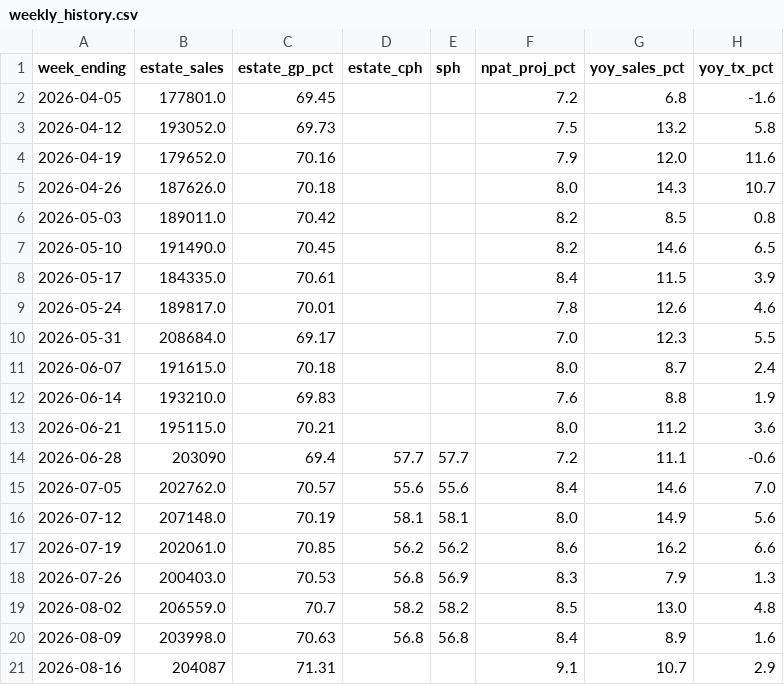
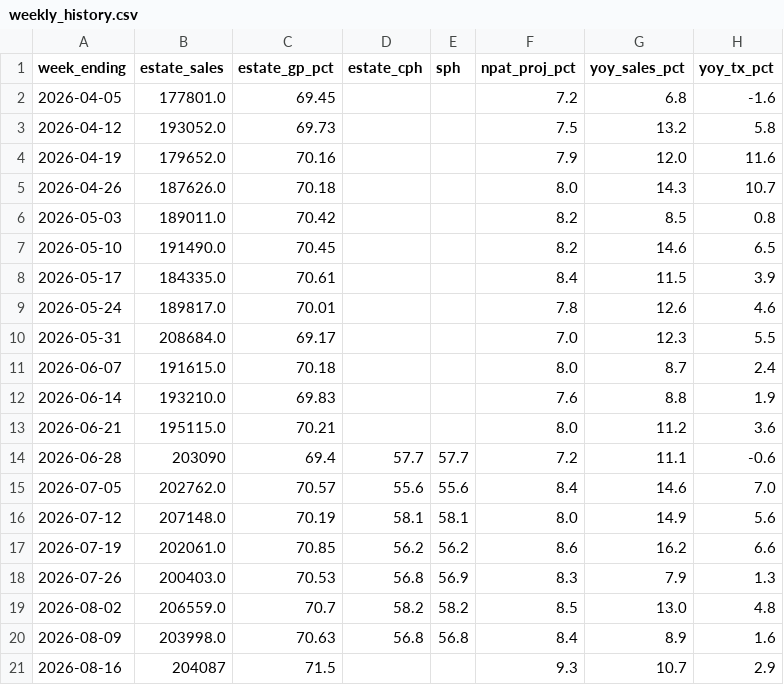
Before and after one commit to Fontana1974/bewiched-dashboards, a CSV file: weekly_history.csv, drawn as a sheet; only a part is shown; the diff names each change by its address in the sheet, - before the commit and + after, or states it on an @@ line.

```diff
--- a/weekly_history.csv
+++ b/weekly_history.csv
-C21 (estate_gp_pct): 71.31
+C21 (estate_gp_pct): 71.5
-F21 (npat_proj_pct): 9.1
+F21 (npat_proj_pct): 9.3
```
Also changed, not shown: 18 other files.
